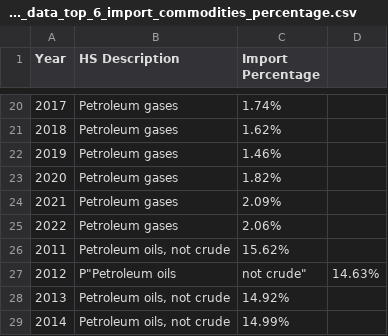
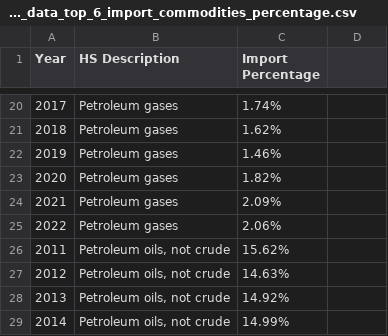
Before and after one commit to ariefanwar07/ariefanwar07.github.oi, a CSV file: project_data_top_6_import_commodities_percentage.csv, drawn as a sheet; only a part is shown, gaps mark what is left out.

Commit message:
Update project_data_top_6_import_commodities_percentage.csv

```diff
--- a/project_data_top_6_import_commodities_percentage.csv
+++ b/project_data_top_6_import_commodities_percentage.csv
@@ -26,3 +26,3 @@
 2011,"Petroleum oils, not crude",15.62%
-2012,P"Petroleum oils, not crude",14.63%
+2012,"Petroleum oils, not crude",14.63%
 2013,"Petroleum oils, not crude",14.92%
```
